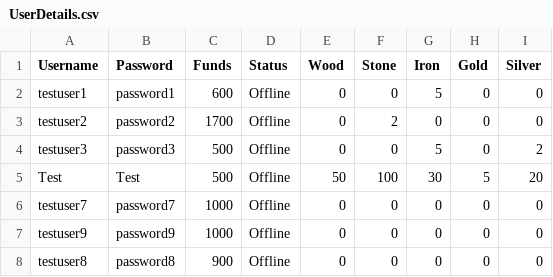
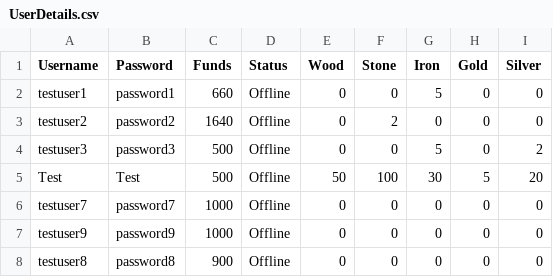
Before and after one commit to MarkJG94/CS351_T1GP, a CSV file: data/UserDetails.csv (was src/UserDetails.csv), drawn as a sheet; the diff names each change by its address in the sheet, - before the commit and + after, or states it on an @@ line.

```diff
--- a/src/UserDetails.csv
+++ b/data/UserDetails.csv
-C2 (Funds): 600
+C2 (Funds): 660
-C3 (Funds): 1700
+C3 (Funds): 1640
```
Also changed, not shown: 4 other files.
